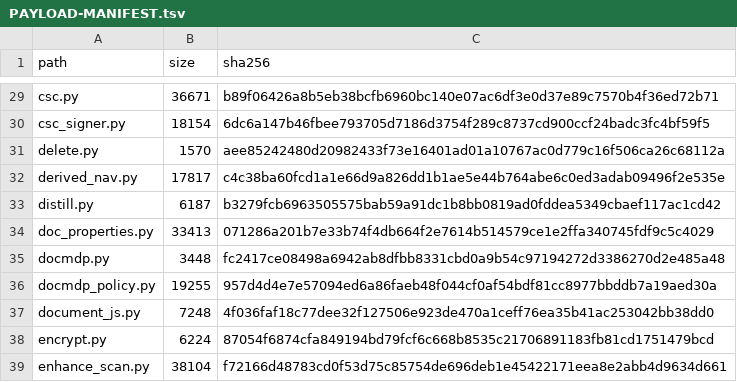
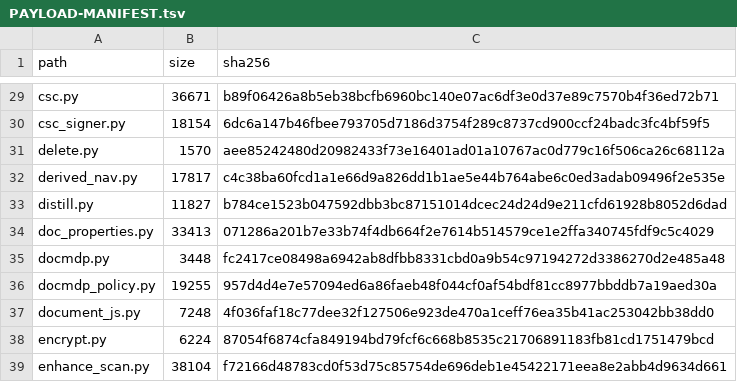
Before and after one commit to jasonulbright/Spectra-PDF, a TSV file: src/engine/PAYLOAD-MANIFEST.tsv, drawn as a sheet; only a part is shown, gaps mark what is left out.

```diff
--- a/src/engine/PAYLOAD-MANIFEST.tsv
+++ b/src/engine/PAYLOAD-MANIFEST.tsv
@@ -32,3 +32,3 @@ delete.py	1570	aee85242480d20982433f73e16401ad01a10767ac0d779c16f506ca26c68112a
 derived_nav.py	17817	c4c38ba60fcd1a1e66d9a826dd1b1ae5e44b764abe6c0ed3adab09496f2e535e
-distill.py	6187	b3279fcb6963505575bab59a91dc1b8bb0819ad0fddea5349cbaef117ac1cd42
+distill.py	11827	b784ce1523b047592dbb3bc87151014dcec24d24d9e211cfd61928b8052d6dad
 doc_properties.py	33413	071286a201b7e33b74f4db664f2e7614b514579ce1e2ffa340745fdf9c5c4029
```
Also changed, not shown: src/renderer/locales/engine-messages.tsv, 30 other files.
